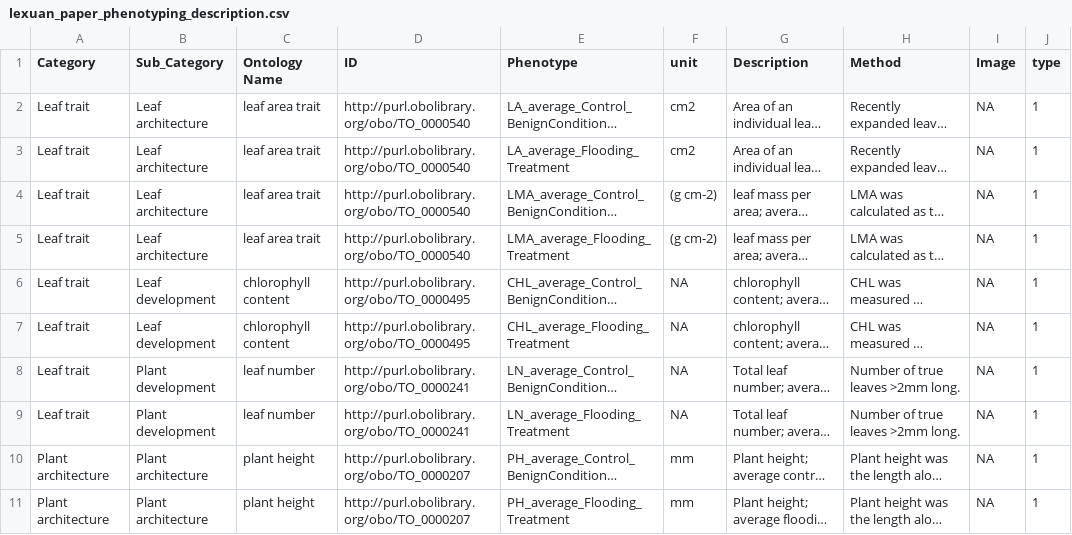
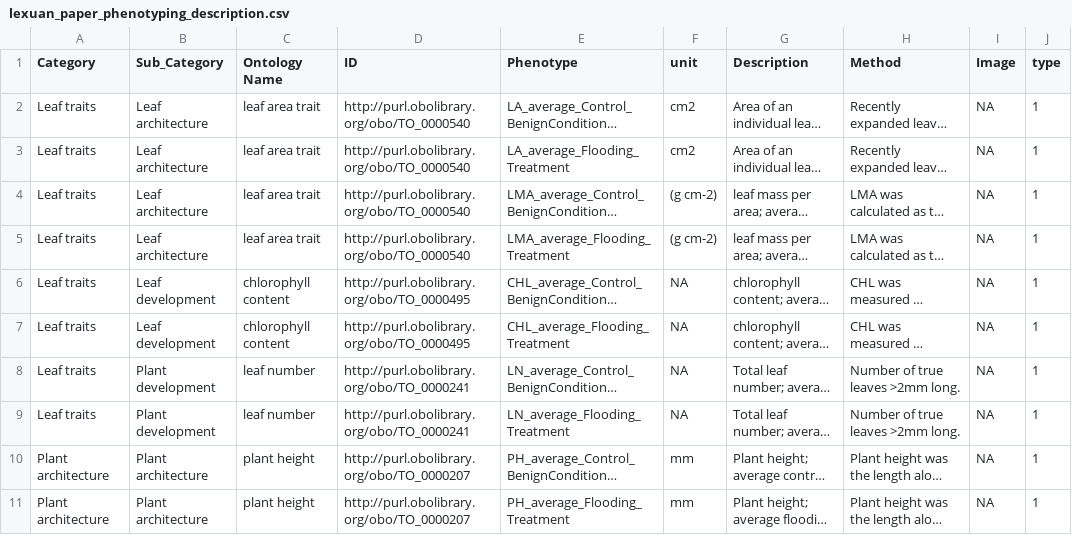
Before and after one commit to grimmlab/HeliantHome, a CSV file: data/lexuan_paper_phenotyping_description.csv, drawn as a sheet; only a part is shown; long unchanged cells end in …; the diff names each change by its address in the sheet, - before the commit and + after, or states it on an @@ line.

```diff
--- a/data/lexuan_paper_phenotyping_description.csv
+++ b/data/lexuan_paper_phenotyping_description.csv
-A2:A9 (Category): Leaf trait
+A2:A9 (Category): Leaf traits
```
Also changed, not shown: 4 other files.
